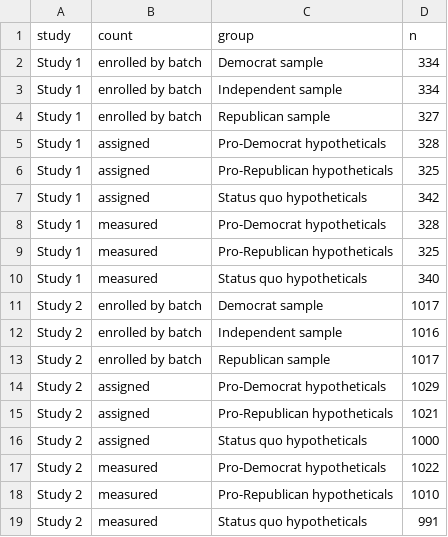
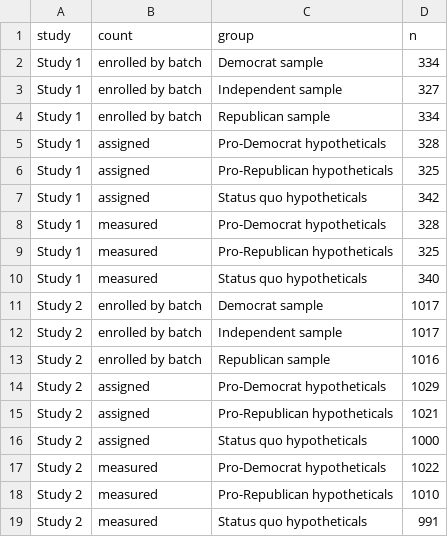
Before and after one commit to active-maintenance-aec/coppock_green_porter_2026, a CSV file: maintained/output/figure_2_design_counts.csv, drawn as a sheet.

```diff
--- a/maintained/output/figure_2_design_counts.csv
+++ b/maintained/output/figure_2_design_counts.csv
@@ -2,4 +2,4 @@ study,count,group,n
 Study 1,enrolled by batch,Democrat sample,334
-Study 1,enrolled by batch,Independent sample,334
-Study 1,enrolled by batch,Republican sample,327
+Study 1,enrolled by batch,Independent sample,327
+Study 1,enrolled by batch,Republican sample,334
 Study 1,assigned,Pro-Democrat hypotheticals,328
@@ -11,4 +11,4 @@ Study 1,measured,Status quo hypotheticals,340
 Study 2,enrolled by batch,Democrat sample,1017
-Study 2,enrolled by batch,Independent sample,1016
-Study 2,enrolled by batch,Republican sample,1017
+Study 2,enrolled by batch,Independent sample,1017
+Study 2,enrolled by batch,Republican sample,1016
 Study 2,assigned,Pro-Democrat hypotheticals,1029
```
Also changed, not shown: errata_entries.csv, 14 other files.
